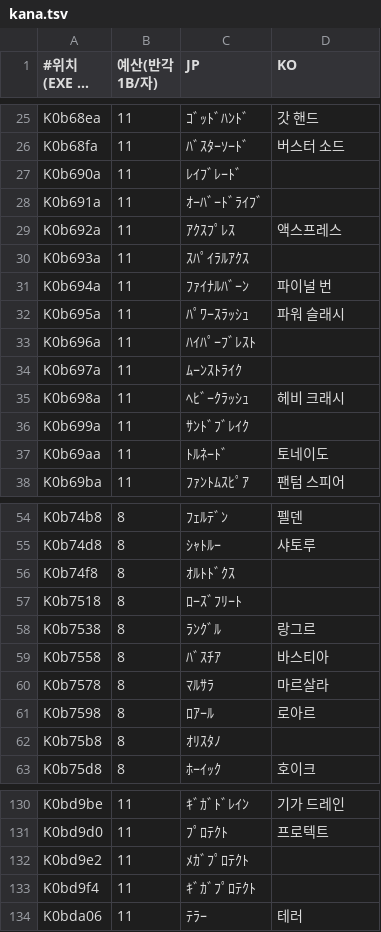
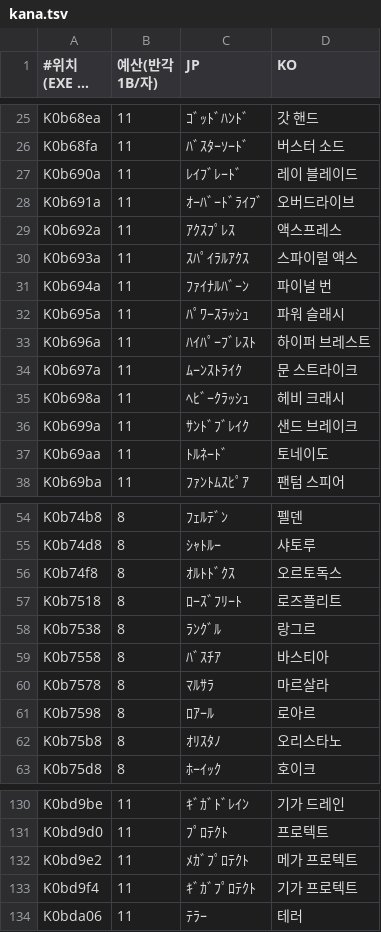
Before and after one commit to hospi0/soldner-kr-patch, a TSV file: work/text/kana.tsv, drawn as a sheet; only a part is shown, gaps mark what is left out; long unchanged cells end in …; the diff covers the shown part only.

```diff
--- a/work/text/kana.tsv
+++ b/work/text/kana.tsv
@@ -26,12 +26,12 @@ K0b68ea	11	ｺﾞｯﾄﾞﾊﾝﾄﾞ	갓 핸드
 K0b68fa	11	ﾊﾞｽﾀｰｿｰﾄﾞ	버스터 소드
-K0b690a	11	ﾚｲﾌﾞﾚｰﾄﾞ	
-K0b691a	11	ｵｰﾊﾞｰﾄﾞﾗｲﾌﾞ	
+K0b690a	11	ﾚｲﾌﾞﾚｰﾄﾞ	레이 블레이드
+K0b691a	11	ｵｰﾊﾞｰﾄﾞﾗｲﾌﾞ	오버드라이브
 K0b692a	11	ｱｸｽﾌﾟﾚｽ	액스프레스
-K0b693a	11	ｽﾊﾟｲﾗﾙｱｸｽ	
+K0b693a	11	ｽﾊﾟｲﾗﾙｱｸｽ	스파이럴 액스
 K0b694a	11	ﾌｧｲﾅﾙﾊﾞｰﾝ	파이널 번
 K0b695a	11	ﾊﾟﾜｰｽﾗｯｼｭ	파워 슬래시
-K0b696a	11	ﾊｲﾊﾟｰﾌﾞﾚｽﾄ	
-K0b697a	11	ﾑｰﾝｽﾄﾗｲｸ	
+K0b696a	11	ﾊｲﾊﾟｰﾌﾞﾚｽﾄ	하이퍼 브레스트
+K0b697a	11	ﾑｰﾝｽﾄﾗｲｸ	문 스트라이크
 K0b698a	11	ﾍﾋﾞｰｸﾗｯｼｭ	헤비 크래시
-K0b699a	11	ｻﾝﾄﾞﾌﾞﾚｲｸ	
+K0b699a	11	ｻﾝﾄﾞﾌﾞﾚｲｸ	샌드 브레이크
 K0b69aa	11	ﾄﾙﾈｰﾄﾞ	토네이도
@@ -55,4 +55,4 @@ K0b74b8	8	ﾌｪﾙﾃﾞﾝ	펠덴
 K0b74d8	8	ｼｬﾄﾙｰ	샤토루
-K0b74f8	8	ｵﾙﾄﾄﾞｸｽ	
-K0b7518	8	ﾛｰｽﾞﾌﾘｰﾄ	
+K0b74f8	8	ｵﾙﾄﾄﾞｸｽ	오르토독스
+K0b7518	8	ﾛｰｽﾞﾌﾘｰﾄ	로즈플리트
 K0b7538	8	ﾗﾝｸﾞﾙ	랑그르
@@ -61,3 +61,3 @@ K0b7578	8	ﾏﾙｻﾗ	마르살라
 K0b7598	8	ﾛｱｰﾙ	로아르
-K0b75b8	8	ｵﾘｽﾀﾉ	
+K0b75b8	8	ｵﾘｽﾀﾉ	오리스타노
 K0b75d8	8	ﾎｰｲｯｸ	호이크
@@ -131,4 +131,4 @@ K0bd9be	11	ｷﾞｶﾞﾄﾞﾚｲﾝ	기가 드레인
 K0bd9d0	11	ﾌﾟﾛﾃｸﾄ	프로텍트
-K0bd9e2	11	ﾒｶﾞﾌﾟﾛﾃｸﾄ	
-K0bd9f4	11	ｷﾞｶﾞﾌﾟﾛﾃｸﾄ	
+K0bd9e2	11	ﾒｶﾞﾌﾟﾛﾃｸﾄ	메가 프로텍트
+K0bd9f4	11	ｷﾞｶﾞﾌﾟﾛﾃｸﾄ	기가 프로텍트
 K0bda06	11	ﾃﾗｰ	테러
```
Also changed, not shown: 3 edited cells elsewhere in this file, 16 other files.
